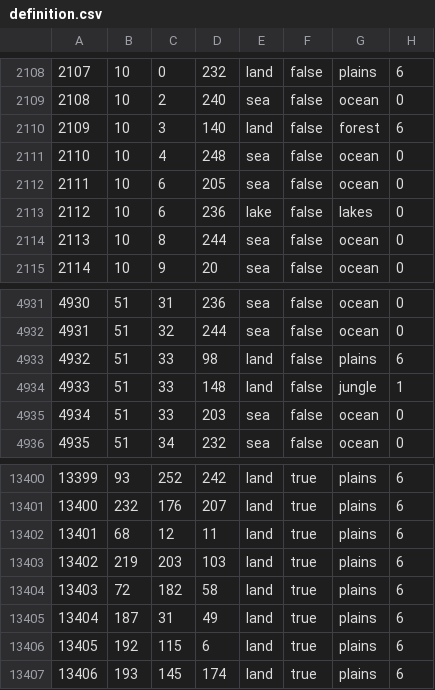
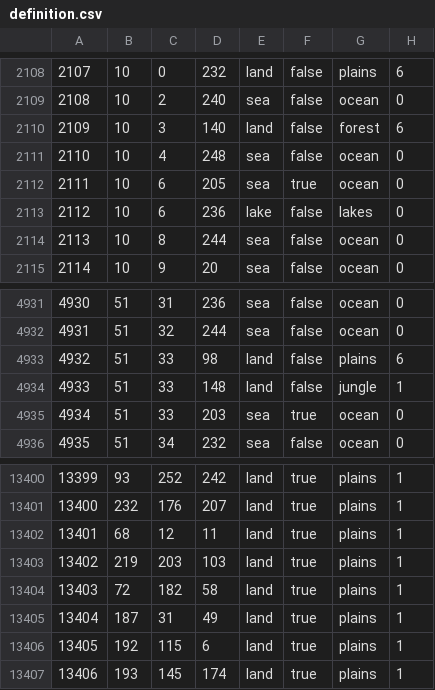
Before and after one commit to nikas201108/EaW_submod, a CSV file: map/definition.csv, drawn as a sheet; only a part is shown, gaps mark what is left out; the diff covers the shown part only.

```diff
--- a/map/definition.csv
+++ b/map/definition.csv
@@ -2111,3 +2111,3 @@
 2110;10;4;248;sea;false;ocean;0
-2111;10;6;205;sea;false;ocean;0
+2111;10;6;205;sea;true;ocean;0
 2112;10;6;236;lake;false;lakes;0
@@ -4934,3 +4934,3 @@
 4933;51;33;148;land;false;jungle;1
-4934;51;33;203;sea;false;ocean;0
+4934;51;33;203;sea;true;ocean;0
 4935;51;34;232;sea;false;ocean;0
@@ -13400,8 +13400,8 @@
-13399;93;252;242;land;true;plains;6
-13400;232;176;207;land;true;plains;6
-13401;68;12;11;land;true;plains;6
-13402;219;203;103;land;true;plains;6
-13403;72;182;58;land;true;plains;6
-13404;187;31;49;land;true;plains;6
-13405;192;115;6;land;true;plains;6
-13406;193;145;174;land;true;plains;6
+13399;93;252;242;land;true;plains;1
+13400;232;176;207;land;true;plains;1
+13401;68;12;11;land;true;plains;1
+13402;219;203;103;land;true;plains;1
+13403;72;182;58;land;true;plains;1
+13404;187;31;49;land;true;plains;1
+13405;192;115;6;land;true;plains;1
+13406;193;145;174;land;true;plains;1
```
Also changed, not shown: 56 edited cells elsewhere in this file, 23 other files.
